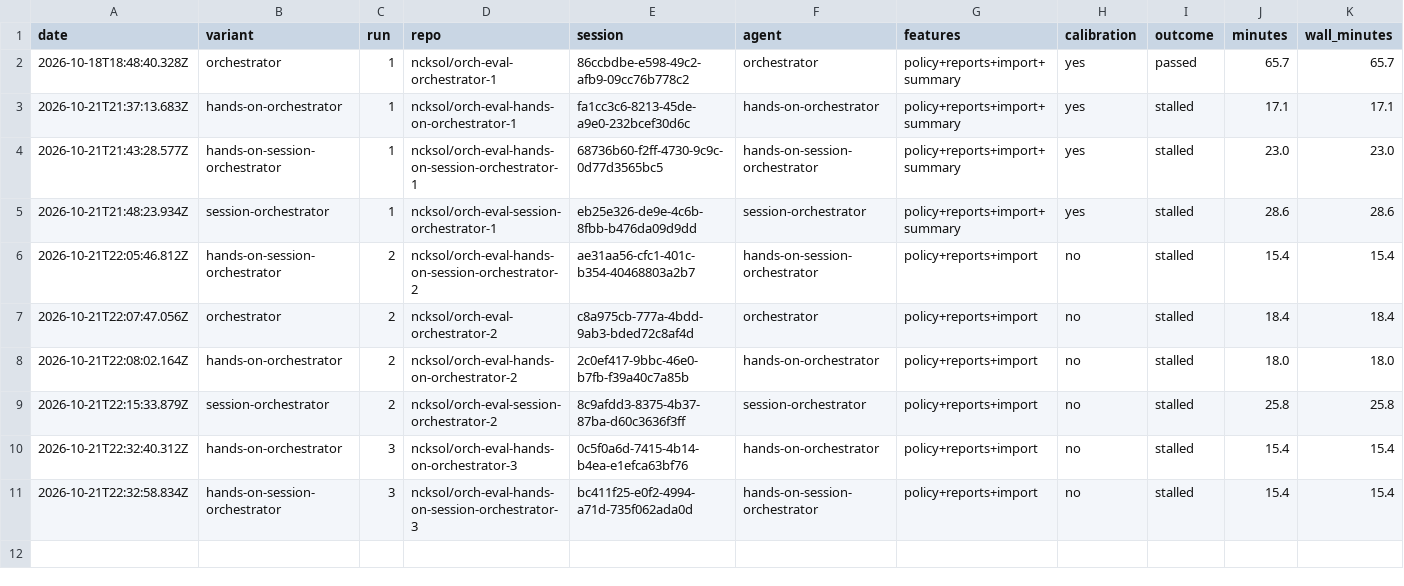
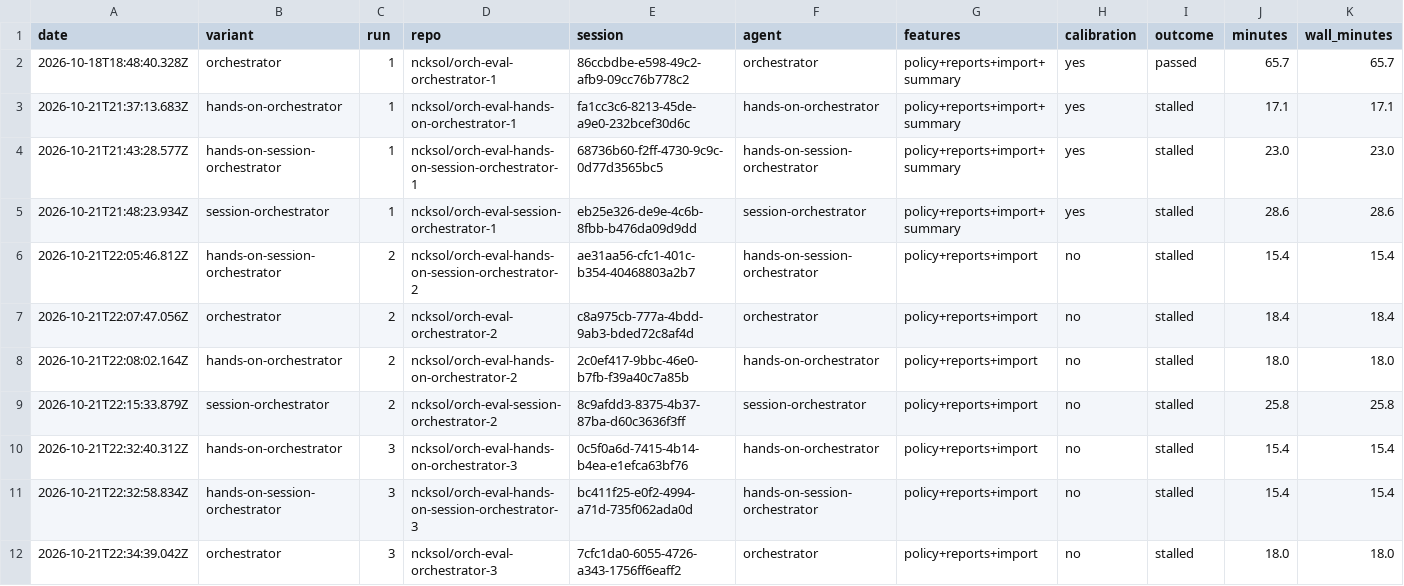
Before and after one commit to ncksol/ai_tools, a CSV file: evals/orchestrator/expense-claims/results.csv, drawn as a sheet; only a part is shown; rows hold the shown columns only; the diff names each change by its address in the sheet, - before the commit and + after, or states it on an @@ line.

Commit message:
chore(evals): record orchestrator run 3 (stalled)

```diff
--- a/evals/orchestrator/expense-claims/results.csv
+++ b/evals/orchestrator/expense-claims/results.csv
+row 12: 2026-10-21T22:34:39.042Z | orchestrator | 3 | ncksol/orch-eval-orchestrator-3 | 7cfc1da0-6055-4726-a343-1756ff6eaff2 | orchestrator | policy+reports+import | no | stalled | 18.0 | 18.0
```
